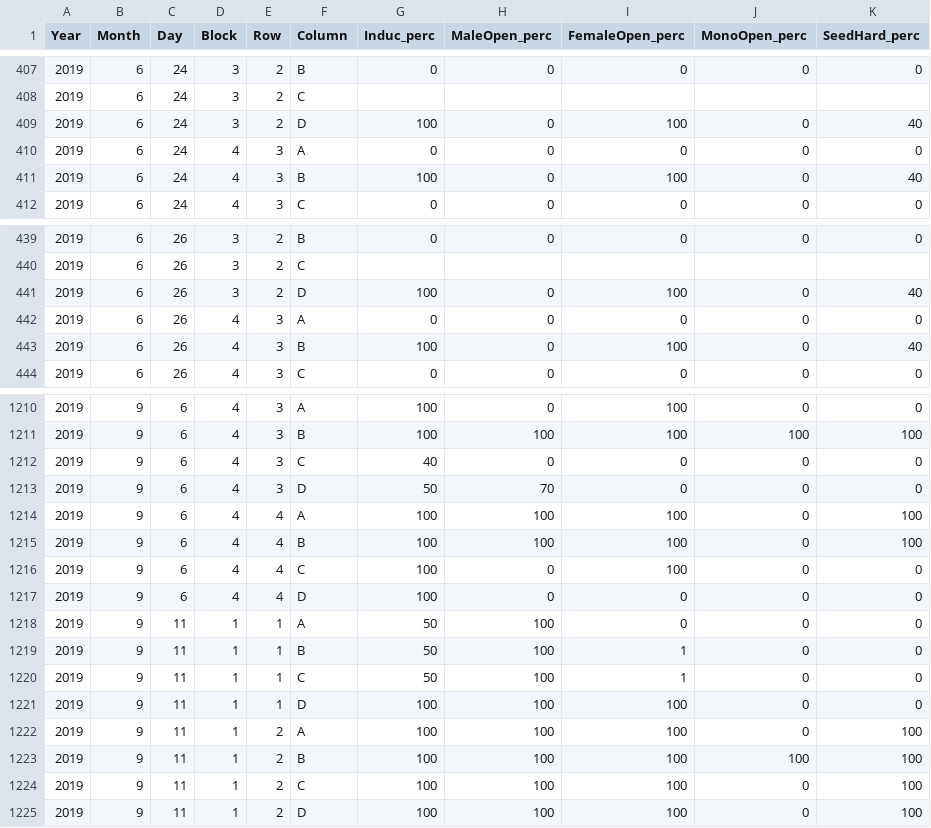
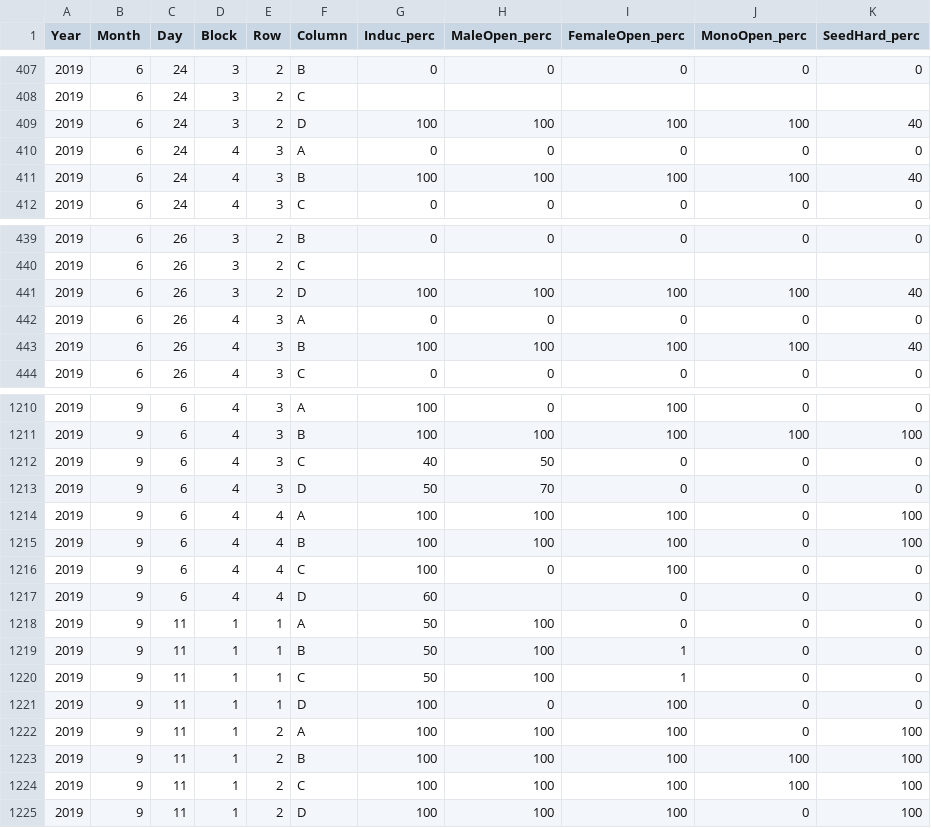
Before and after one commit to TREC-Agroecology/hemp, a CSV file: data/PilotPlot1_summer_2019_Flowering.csv, drawn as a sheet; only a part is shown, gaps mark what is left out; the diff covers the shown part only.

```diff
--- a/data/PilotPlot1_summer_2019_Flowering.csv
+++ b/data/PilotPlot1_summer_2019_Flowering.csv
@@ -408,5 +408,5 @@ Year,Month,Day,Block,Row,Column,Induc_perc,MaleOpen_perc,FemaleOpen_perc,MonoOpe
 2019,6,24,3,2,C,,,,,
-2019,6,24,3,2,D,100,0,100,0,40
+2019,6,24,3,2,D,100,100,100,100,40
 2019,6,24,4,3,A,0,0,0,0,0
-2019,6,24,4,3,B,100,0,100,0,40
+2019,6,24,4,3,B,100,100,100,100,40
 2019,6,24,4,3,C,0,0,0,0,0
@@ -440,5 +440,5 @@ Year,Month,Day,Block,Row,Column,Induc_perc,MaleOpen_perc,FemaleOpen_perc,MonoOpe
 2019,6,26,3,2,C,,,,,
-2019,6,26,3,2,D,100,0,100,0,40
+2019,6,26,3,2,D,100,100,100,100,40
 2019,6,26,4,3,A,0,0,0,0,0
-2019,6,26,4,3,B,100,0,100,0,40
+2019,6,26,4,3,B,100,100,100,100,40
 2019,6,26,4,3,C,0,0,0,0,0
@@ -1211,3 +1211,3 @@ Year,Month,Day,Block,Row,Column,Induc_perc,MaleOpen_perc,FemaleOpen_perc,MonoOpe
 2019,9,6,4,3,B,100,100,100,100,100
-2019,9,6,4,3,C,40,0,0,0,0
+2019,9,6,4,3,C,40,50,0,0,0
 2019,9,6,4,3,D,50,70,0,0,0
@@ -1216,3 +1216,3 @@ Year,Month,Day,Block,Row,Column,Induc_perc,MaleOpen_perc,FemaleOpen_perc,MonoOpe
 2019,9,6,4,4,C,100,0,100,0,0
-2019,9,6,4,4,D,100,0,0,0,0
+2019,9,6,4,4,D,60,,0,0,0
 2019,9,11,1,1,A,50,100,0,0,0
@@ -1220,6 +1220,6 @@ Year,Month,Day,Block,Row,Column,Induc_perc,MaleOpen_perc,FemaleOpen_perc,MonoOpe
 2019,9,11,1,1,C,50,100,1,0,0
-2019,9,11,1,1,D,100,100,100,0,0
+2019,9,11,1,1,D,100,0,100,0,0
 2019,9,11,1,2,A,100,100,100,0,100
 2019,9,11,1,2,B,100,100,100,100,100
-2019,9,11,1,2,C,100,100,100,0,100
+2019,9,11,1,2,C,100,100,100,100,100
 2019,9,11,1,2,D,100,100,100,0,100
```
Also changed, not shown: 117 edited cells elsewhere in this file.
